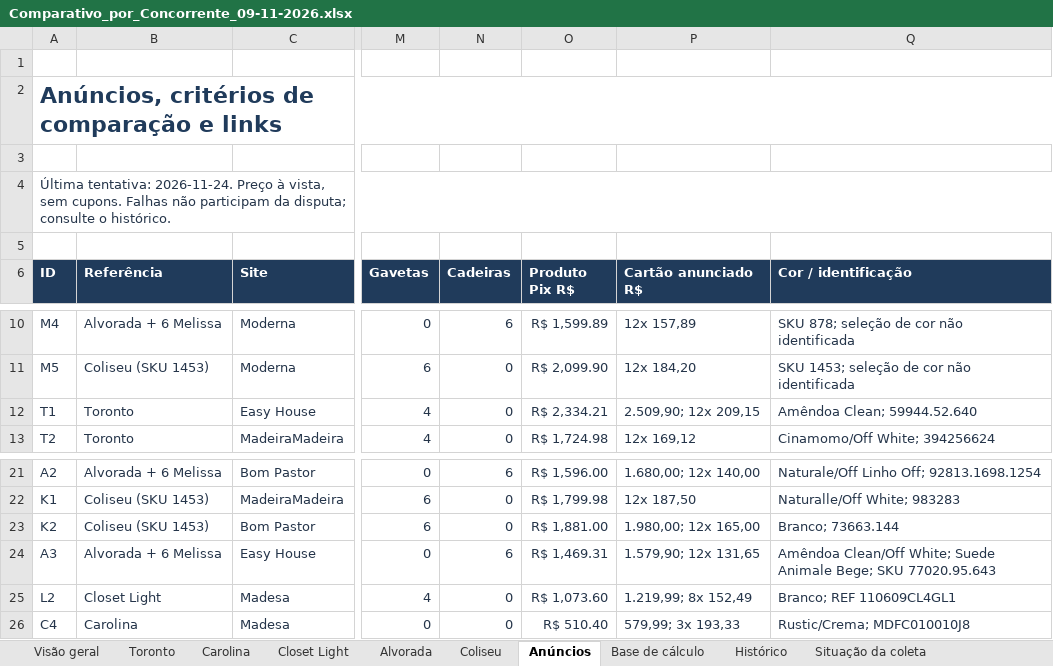
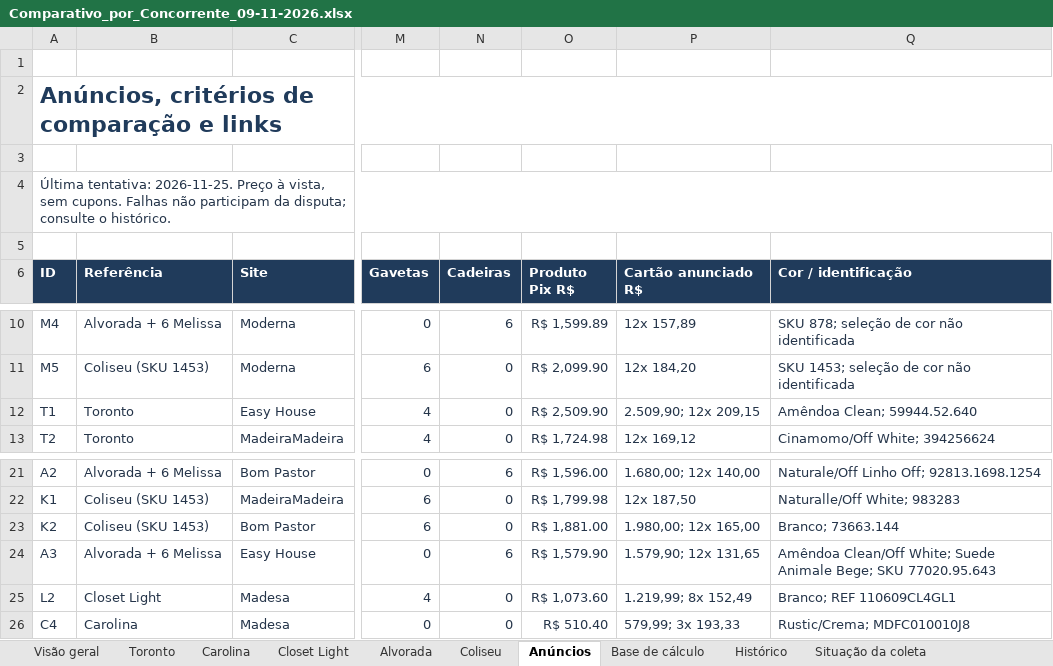
Before and after one commit to modernaamobilia/monitoramento-concorrencia-moderna, an Excel workbook: Comparativo_por_Concorrente_09-11-2026.xlsx, sheet Anúncios, drawn as a sheet; only a part is shown, gaps mark what is left out; values as stored, in another font and other column widths than the file's, no borders; table styles not drawn; the diff names each change by its address in the sheet, - before the commit and + after, or states it on an @@ line.

```diff
--- a/Comparativo_por_Concorrente_09-11-2026.xlsx (sheet Anúncios)
+++ b/Comparativo_por_Concorrente_09-11-2026.xlsx (sheet Anúncios)
-A4 (ID): Última tentativa: 2026-11-24. Preço à…
+A4 (ID): Última tentativa: 2026-11-25. Preço à…
-O12 (Produto Pix R$): R$ 2,334.21
+O12 (Produto Pix R$): R$ 2,509.90
-O24 (Produto Pix R$): R$ 1,469.31
+O24 (Produto Pix R$): R$ 1,579.90
```
Also changed, not shown: sheet Histórico, sheet Base de cálculo, sheet Situação da coleta, sheet Coliseu, sheet Carolina, sheet Toronto, 3 more sheets, 6 other files.
